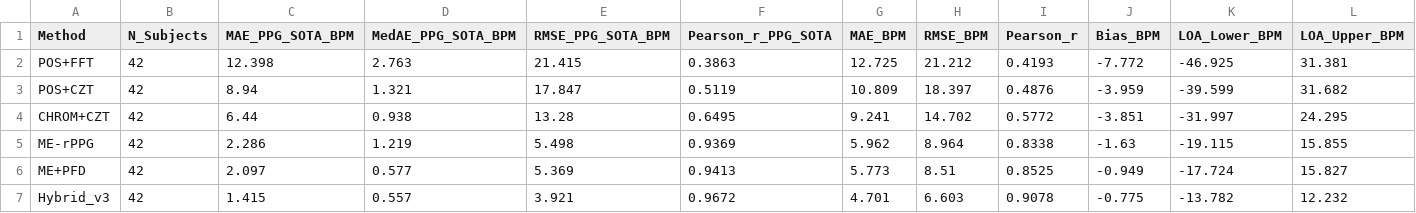
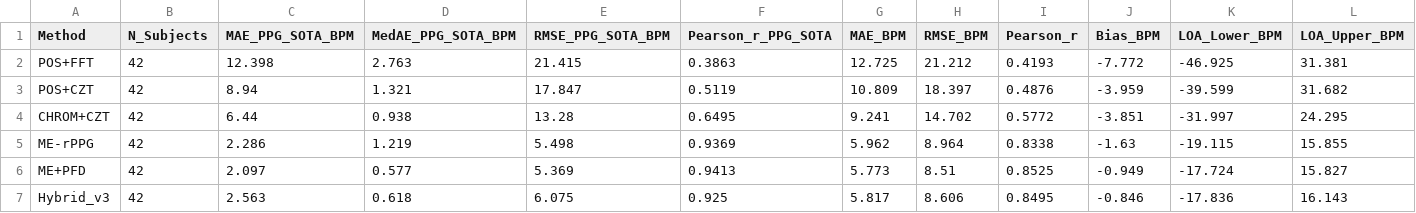
Before and after one commit to saadtahmid/SP_CUP_27, a CSV file: artifacts/ubfc/ubfc_ablation_summary.csv, drawn as a sheet.

```diff
--- a/artifacts/ubfc/ubfc_ablation_summary.csv
+++ b/artifacts/ubfc/ubfc_ablation_summary.csv
@@ -6,2 +6,2 @@ ME-rPPG,42,2.286,1.219,5.498,0.9369,5.962,8.964,0.8338,-1.63,-19.115,15.855
 ME+PFD,42,2.097,0.577,5.369,0.9413,5.773,8.51,0.8525,-0.949,-17.724,15.827
-Hybrid_v3,42,1.415,0.557,3.921,0.9672,4.701,6.603,0.9078,-0.775,-13.782,12.232
+Hybrid_v3,42,2.563,0.618,6.075,0.925,5.817,8.606,0.8495,-0.846,-17.836,16.143
```
Also changed, not shown: artifacts/ablation_matrix.csv, artifacts/constraints/c1_degradation_curve.csv, 27 other files.
